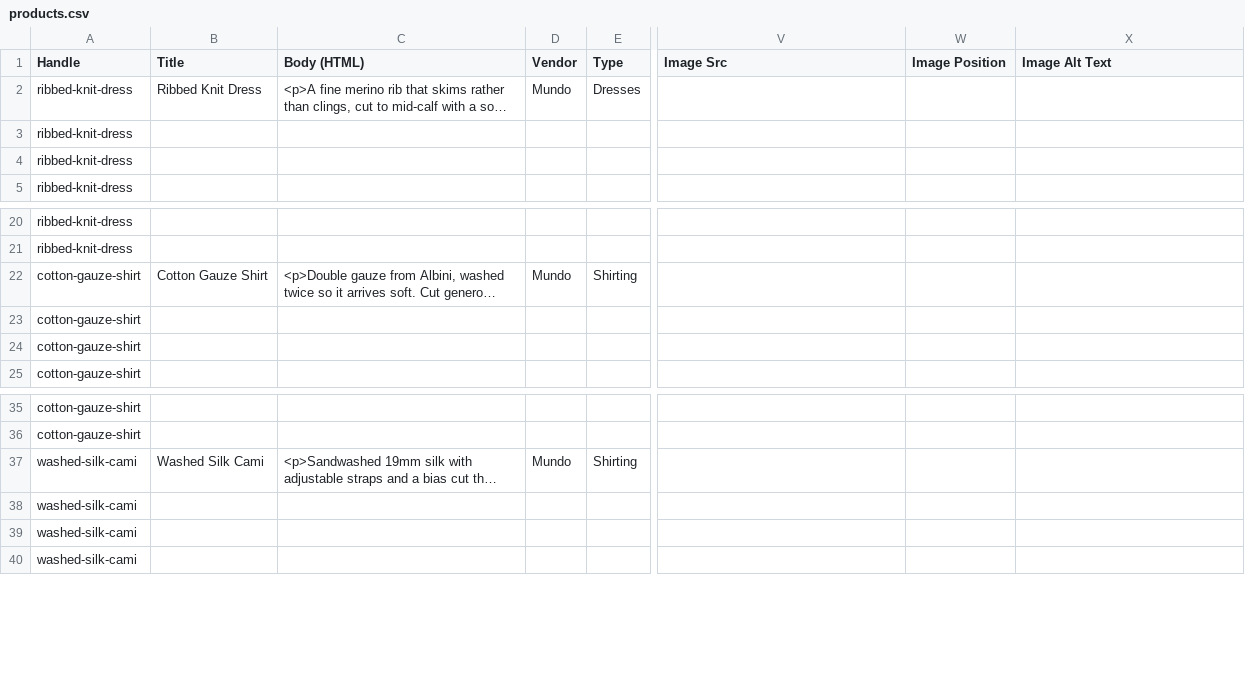
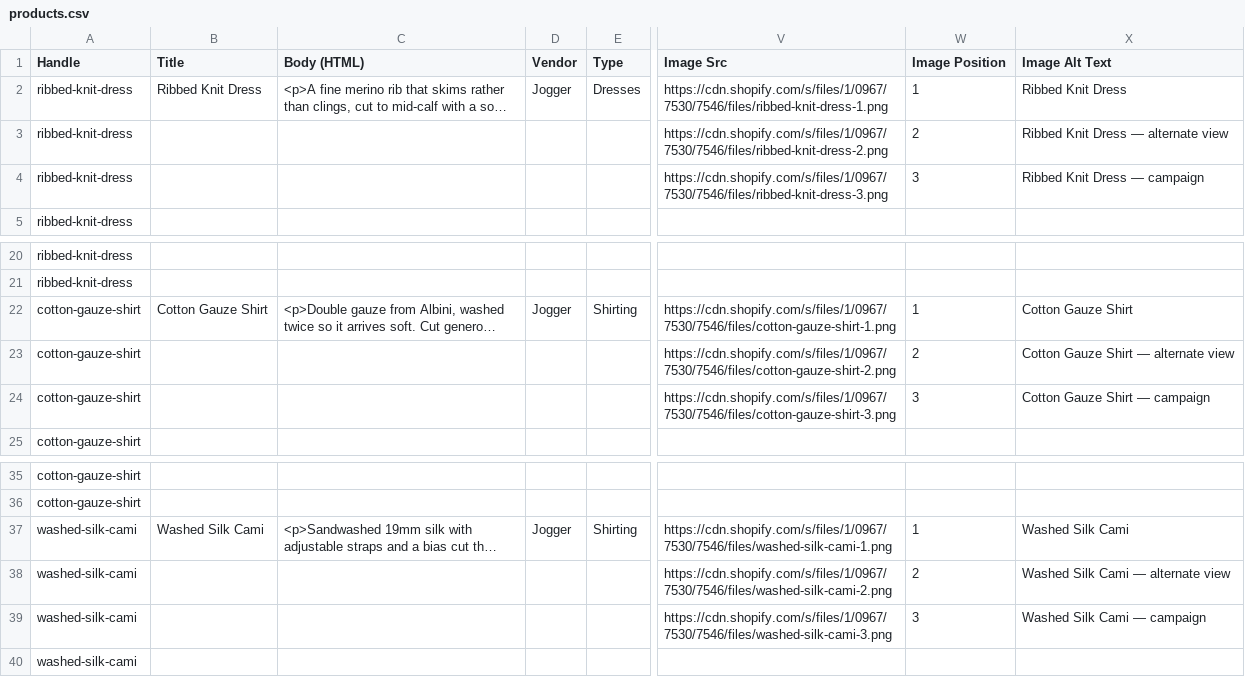
Before and after one commit to msouareth/jogger, a CSV file: demo/products.csv, drawn as a sheet; only a part is shown, gaps mark what is left out; long unchanged cells end in …; the diff covers the shown part only; the diff names each change by its address in the sheet, - before the commit and + after, or states it on an @@ line.

```diff
--- a/demo/products.csv
+++ b/demo/products.csv
-D2 (Vendor): Mundo
+D2 (Vendor): Jogger
-V2 (Image Src): (empty)
+V2 (Image Src): https://cdn.shopify.com/s/files/1/0967/7530/7546/files/ribbed-knit-dress-1.png
-W2 (Image Position): (empty)
+W2 (Image Position): 1
-X2 (Image Alt Text): (empty)
+X2 (Image Alt Text): Ribbed Knit Dress
-V3 (Image Src): (empty)
+V3 (Image Src): https://cdn.shopify.com/s/files/1/0967/7530/7546/files/ribbed-knit-dress-2.png
-W3 (Image Position): (empty)
+W3 (Image Position): 2
-X3 (Image Alt Text): (empty)
+X3 (Image Alt Text): Ribbed Knit Dress — alternate view
-V4 (Image Src): (empty)
+V4 (Image Src): https://cdn.shopify.com/s/files/1/0967/7530/7546/files/ribbed-knit-dress-3.png
-W4 (Image Position): (empty)
+W4 (Image Position): 3
-X4 (Image Alt Text): (empty)
+X4 (Image Alt Text): Ribbed Knit Dress — campaign
-D22 (Vendor): Mundo
+D22 (Vendor): Jogger
-V22 (Image Src): (empty)
+V22 (Image Src): https://cdn.shopify.com/s/files/1/0967/7530/7546/files/cotton-gauze-shirt-1.png
-W22 (Image Position): (empty)
+W22 (Image Position): 1
-X22 (Image Alt Text): (empty)
+X22 (Image Alt Text): Cotton Gauze Shirt
-V23 (Image Src): (empty)
+V23 (Image Src): https://cdn.shopify.com/s/files/1/0967/7530/7546/files/cotton-gauze-shirt-2.png
-W23 (Image Position): (empty)
+W23 (Image Position): 2
-X23 (Image Alt Text): (empty)
+X23 (Image Alt Text): Cotton Gauze Shirt — alternate view
-V24 (Image Src): (empty)
+V24 (Image Src): https://cdn.shopify.com/s/files/1/0967/7530/7546/files/cotton-gauze-shirt-3.png
-W24 (Image Position): (empty)
+W24 (Image Position): 3
-X24 (Image Alt Text): (empty)
+X24 (Image Alt Text): Cotton Gauze Shirt — campaign
-D37 (Vendor): Mundo
+D37 (Vendor): Jogger
-V37 (Image Src): (empty)
+V37 (Image Src): https://cdn.shopify.com/s/files/1/0967/7530/7546/files/washed-silk-cami-1.png
-W37 (Image Position): (empty)
+W37 (Image Position): 1
-X37 (Image Alt Text): (empty)
+X37 (Image Alt Text): Washed Silk Cami
-V38 (Image Src): (empty)
+V38 (Image Src): https://cdn.shopify.com/s/files/1/0967/7530/7546/files/washed-silk-cami-2.png
-W38 (Image Position): (empty)
+W38 (Image Position): 2
-X38 (Image Alt Text): (empty)
+X38 (Image Alt Text): Washed Silk Cami — alternate view
-V39 (Image Src): (empty)
+V39 (Image Src): https://cdn.shopify.com/s/files/1/0967/7530/7546/files/washed-silk-cami-3.png
-W39 (Image Position): (empty)
+W39 (Image Position): 3
-X39 (Image Alt Text): (empty)
+X39 (Image Alt Text): Washed Silk Cami — campaign
```
Also changed, not shown: 50 edited cells elsewhere in this file, 43 other files.
